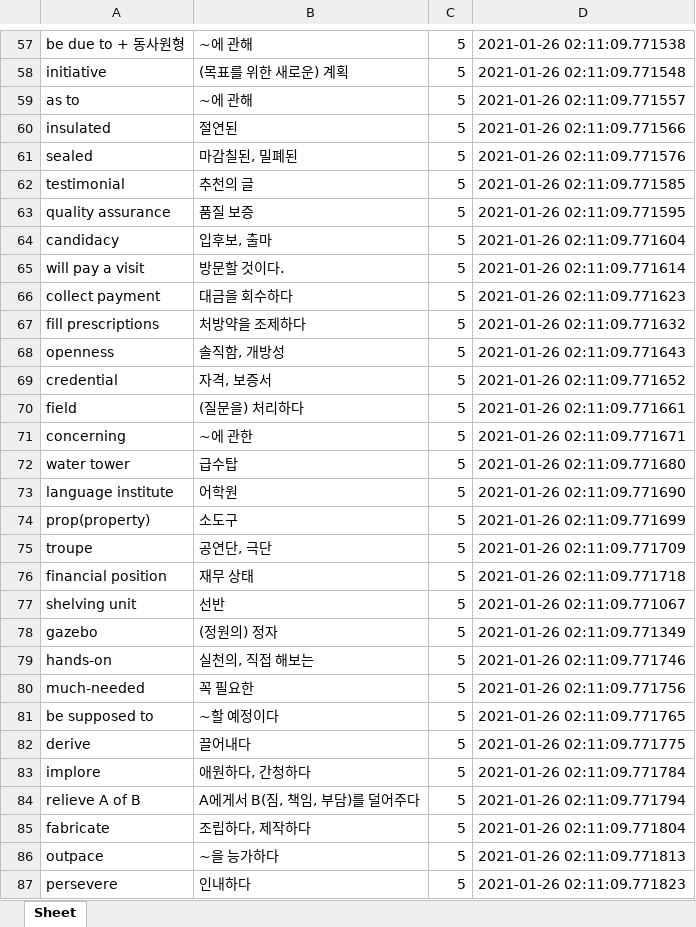
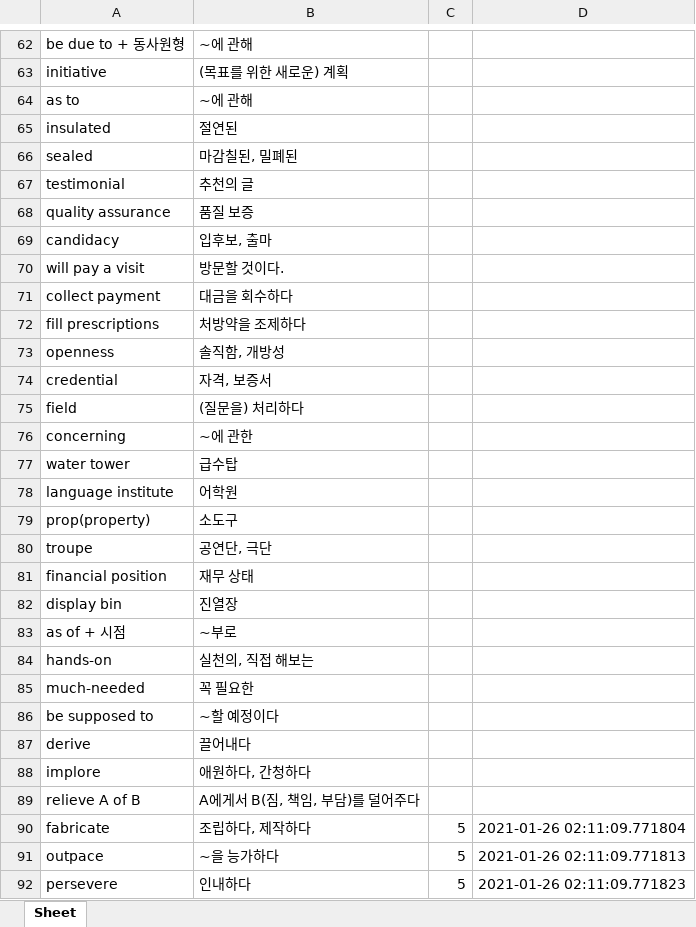
Before and after one commit to RoyKwonn/Customized_Voca, an Excel workbook: voca.xlsx, sheet Sheet, drawn as a sheet; only a part is shown, gaps mark what is left out; values as stored, in another font and other column widths than the file's, no borders; removed rows and columns are numbered as before the commit, all else as after; the diff covers the shown part only; the diff names each change by its address in the sheet, - before the commit and + after, or states it on an @@ line.

```diff
--- a/voca.xlsx (sheet Sheet)
+++ b/voca.xlsx (sheet Sheet)
-C62:C81: 5
+C62:C81: (empty)
-D62: 2021-01-26 02:11:09.771538
+D62: (empty)
-D63: 2021-01-26 02:11:09.771548
+D63: (empty)
-D64: 2021-01-26 02:11:09.771557
+D64: (empty)
-D65: 2021-01-26 02:11:09.771566
+D65: (empty)
-D66: 2021-01-26 02:11:09.771576
+D66: (empty)
-D67: 2021-01-26 02:11:09.771585
+D67: (empty)
-D68: 2021-01-26 02:11:09.771595
+D68: (empty)
-D69: 2021-01-26 02:11:09.771604
+D69: (empty)
-D70: 2021-01-26 02:11:09.771614
+D70: (empty)
-D71: 2021-01-26 02:11:09.771623
+D71: (empty)
-D72: 2021-01-26 02:11:09.771632
+D72: (empty)
-D73: 2021-01-26 02:11:09.771643
+D73: (empty)
-D74: 2021-01-26 02:11:09.771652
+D74: (empty)
-D75: 2021-01-26 02:11:09.771661
+D75: (empty)
-D76: 2021-01-26 02:11:09.771671
+D76: (empty)
-D77: 2021-01-26 02:11:09.771680
+D77: (empty)
-D78: 2021-01-26 02:11:09.771690
+D78: (empty)
-D79: 2021-01-26 02:11:09.771699
+D79: (empty)
-D80: 2021-01-26 02:11:09.771709
+D80: (empty)
-D81: 2021-01-26 02:11:09.771718
+D81: (empty)
-row 77: shelving unit | 선반 | 5 | 2021-01-26 02:11:09.771067
-row 78: gazebo | (정원의) 정자 | 5 | 2021-01-26 02:11:09.771349
+row 82: display bin | 진열장
+row 83: as of + 시점 | ~부로
-C84:C89: 5
+C84:C89: (empty)
-D84: 2021-01-26 02:11:09.771746
+D84: (empty)
-D85: 2021-01-26 02:11:09.771756
+D85: (empty)
-D86: 2021-01-26 02:11:09.771765
+D86: (empty)
-D87: 2021-01-26 02:11:09.771775
+D87: (empty)
-D88: 2021-01-26 02:11:09.771784
+D88: (empty)
-D89: 2021-01-26 02:11:09.771794
+D89: (empty)
```
Also changed, not shown: 13 added rows, 11 removed rows and 102 edited cells elsewhere in this sheet, 1 other file.
